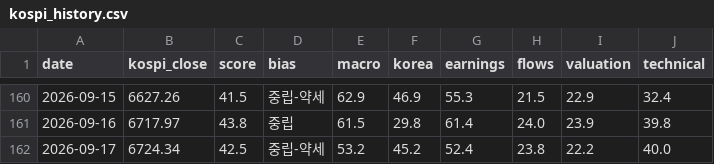
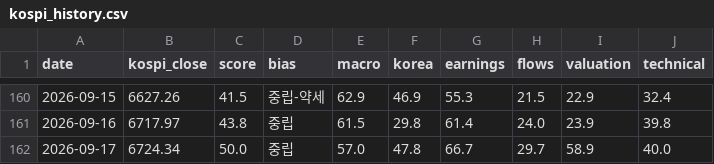
Before and after one commit to kym20031219-code/etf-partner-finder, a CSV file: results/kospi_history.csv, drawn as a sheet; only a part is shown, gaps mark what is left out.

```diff
--- a/results/kospi_history.csv
+++ b/results/kospi_history.csv
@@ -161,2 +161,2 @@ date,kospi_close,score,bias,macro,korea,earnings,flows,valuation,technical
 2026-09-16,6717.97,43.8,중립,61.5,29.8,61.4,24.0,23.9,39.8
-2026-09-17,6724.34,42.5,중립-약세,53.2,45.2,52.4,23.8,22.2,40.0
+2026-09-17,6724.34,50.0,중립,57.0,47.8,66.7,29.7,58.9,40.0
```
Also changed, not shown: 1 other file.
